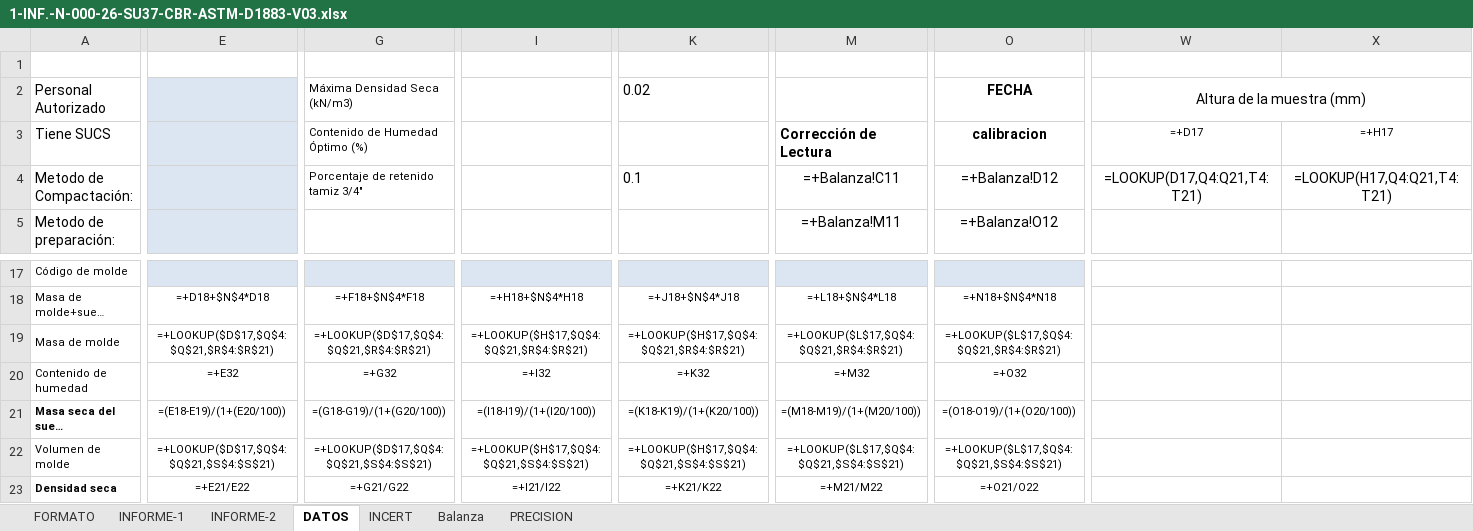
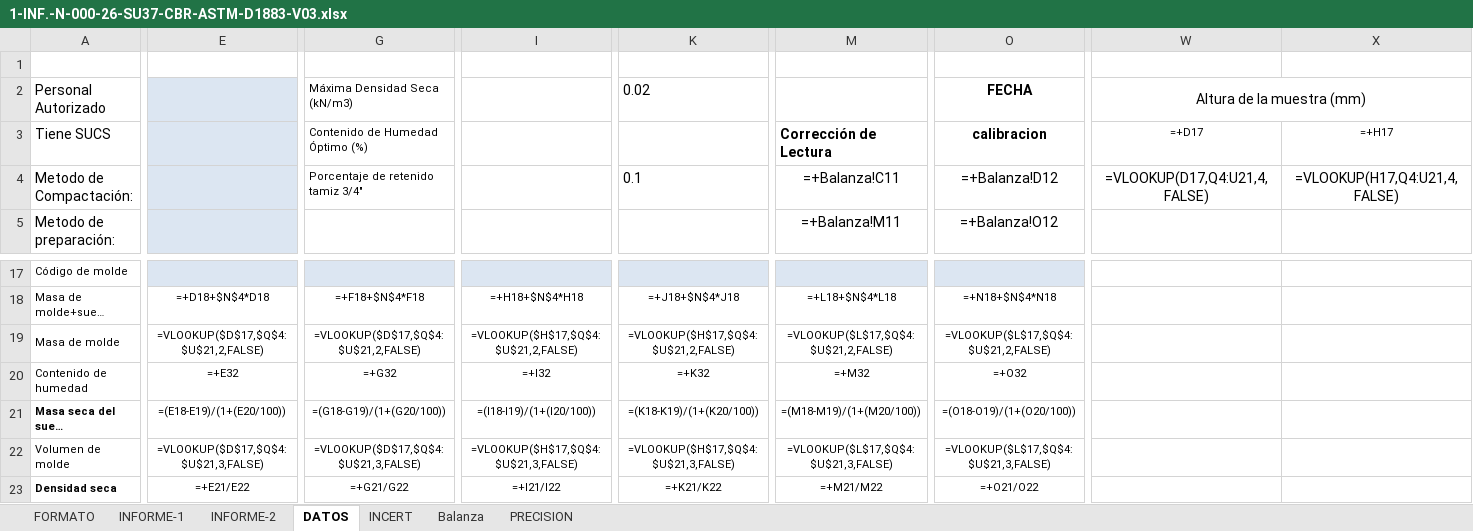
Before and after one commit to keviskibidi33-png/api-geofal-crm, an Excel workbook: app/templates/informes/CBR/1-INF.-N-000-26-SU37-CBR-ASTM-D1883-V03.xlsx, sheet DATOS, drawn as a sheet; only a part is shown, gaps mark what is left out; long unchanged cells end in …; values as stored, in another font and other column widths than the file's, no borders; formulas without a stored value are shown as written; the diff covers the shown part only; the diff names each change by its address in the sheet, - before the commit and + after, or states it on an @@ line.

Commit message:
fix(cbr): replace DATOS sheet LOOKUP with exact VLOOKUP formulas

```diff
--- a/app/templates/informes/CBR/1-INF.-N-000-26-SU37-CBR-ASTM-D1883-V03.xlsx (sheet DATOS)
+++ b/app/templates/informes/CBR/1-INF.-N-000-26-SU37-CBR-ASTM-D1883-V03.xlsx (sheet DATOS)
-W4 (Altura de la muestra (mm)): =LOOKUP(D17,Q4:Q21,T4:T21)
+W4 (Altura de la muestra (mm)): =VLOOKUP(D17,Q4:U21,4,FALSE)
-X4: =LOOKUP(H17,Q4:Q21,T4:T21)
+X4: =VLOOKUP(H17,Q4:U21,4,FALSE)
-E19: =+LOOKUP($D$17,$Q$4:$Q$21,$R$4:$R$21)
+E19: =VLOOKUP($D$17,$Q$4:$U$21,2,FALSE)
-G19 (Máxima Densidad Seca (kN/m3)): =+LOOKUP($D$17,$Q$4:$Q$21,$R$4:$R$21)
+G19 (Máxima Densidad Seca (kN/m3)): =VLOOKUP($D$17,$Q$4:$U$21,2,FALSE)
-I19: =+LOOKUP($H$17,$Q$4:$Q$21,$R$4:$R$21)
+I19: =VLOOKUP($H$17,$Q$4:$U$21,2,FALSE)
-K19 (0.02): =+LOOKUP($H$17,$Q$4:$Q$21,$R$4:$R$21)
+K19 (0.02): =VLOOKUP($H$17,$Q$4:$U$21,2,FALSE)
-M19: =+LOOKUP($L$17,$Q$4:$Q$21,$R$4:$R$21)
+M19: =VLOOKUP($L$17,$Q$4:$U$21,2,FALSE)
-O19 (FECHA): =+LOOKUP($L$17,$Q$4:$Q$21,$R$4:$R$21)
+O19 (FECHA): =VLOOKUP($L$17,$Q$4:$U$21,2,FALSE)
-E22: =+LOOKUP($D$17,$Q$4:$Q$21,$S$4:$S$21)
+E22: =VLOOKUP($D$17,$Q$4:$U$21,3,FALSE)
-G22 (Máxima Densidad Seca (kN/m3)): =+LOOKUP($D$17,$Q$4:$Q$21,$S$4:$S$21)
+G22 (Máxima Densidad Seca (kN/m3)): =VLOOKUP($D$17,$Q$4:$U$21,3,FALSE)
-I22: =+LOOKUP($H$17,$Q$4:$Q$21,$S$4:$S$21)
+I22: =VLOOKUP($H$17,$Q$4:$U$21,3,FALSE)
-K22 (0.02): =+LOOKUP($H$17,$Q$4:$Q$21,$S$4:$S$21)
+K22 (0.02): =VLOOKUP($H$17,$Q$4:$U$21,3,FALSE)
-M22: =+LOOKUP($L$17,$Q$4:$Q$21,$S$4:$S$21)
+M22: =VLOOKUP($L$17,$Q$4:$U$21,3,FALSE)
-O22 (FECHA): =+LOOKUP($L$17,$Q$4:$Q$21,$S$4:$S$21)
+O22 (FECHA): =VLOOKUP($L$17,$Q$4:$U$21,3,FALSE)
```
Also changed, not shown: 1 edited cell elsewhere in this sheet, charts or pictures.
